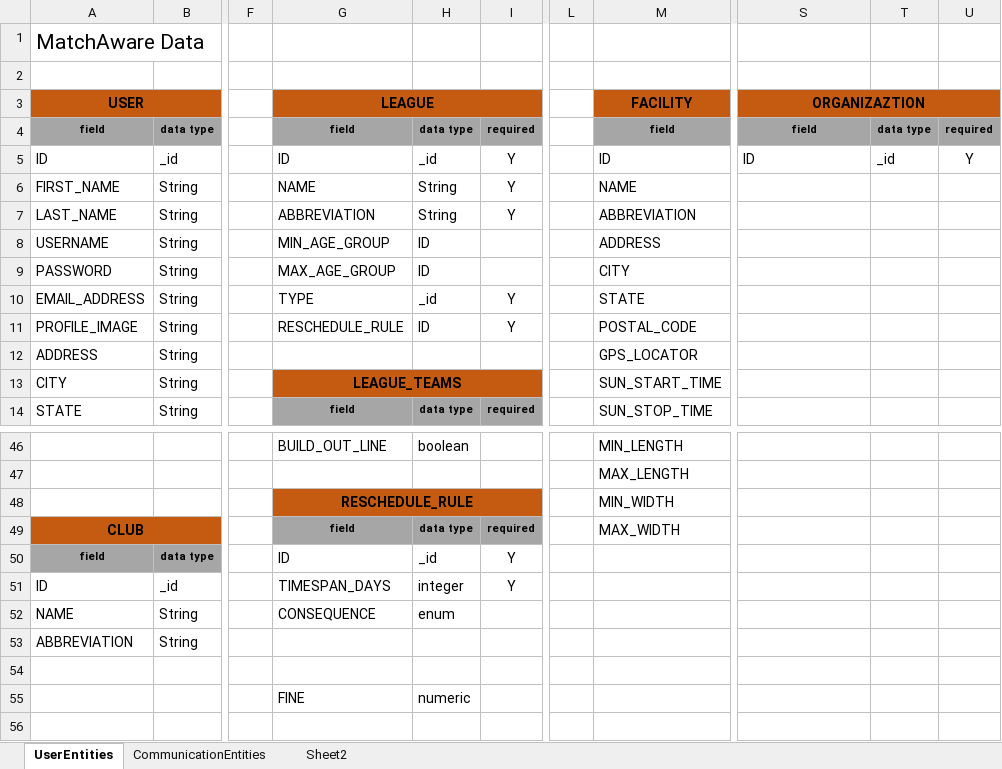
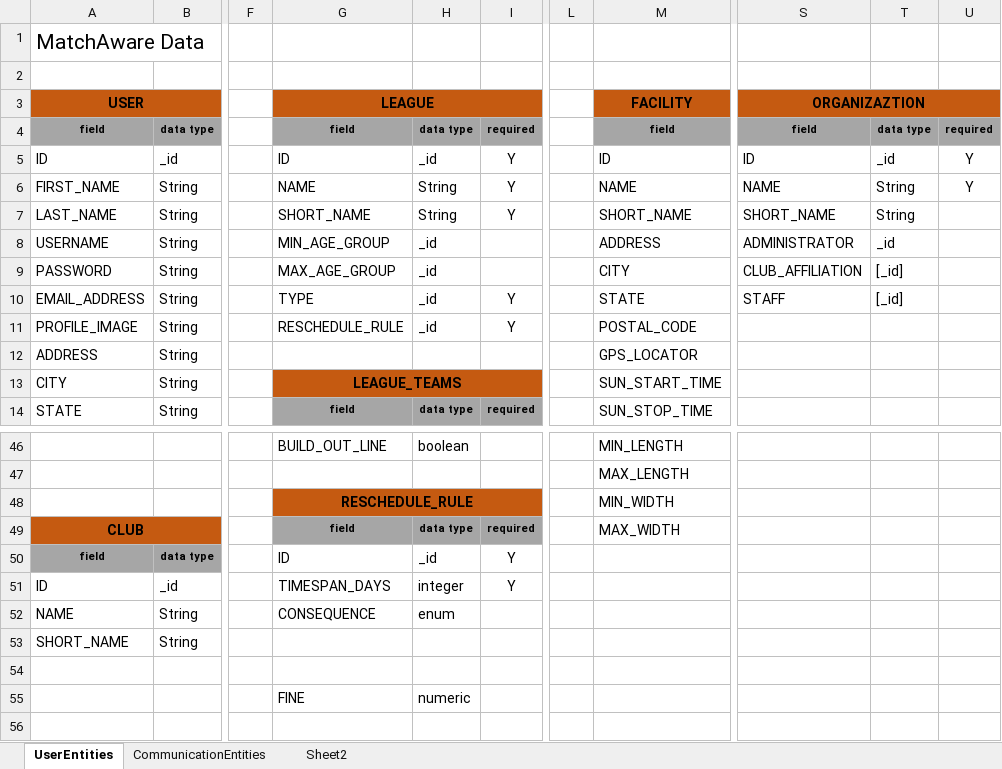
Before and after one commit to patrickborrelli/match-aware, an Excel workbook: documentation/DataAndPseudoRelationships.xlsx, sheet UserEntities, drawn as a sheet; only a part is shown, gaps mark what is left out; values as stored, in another font and other column widths than the file's, no borders; the diff names each change by its address in the sheet, - before the commit and + after, or states it on an @@ line.

Commit message:
completion of data modeling

```diff
--- a/documentation/DataAndPseudoRelationships.xlsx (sheet UserEntities)
+++ b/documentation/DataAndPseudoRelationships.xlsx (sheet UserEntities)
-S6: (empty)
+S6: NAME
-T6:T7: (empty)
+T6:T7: String
-U6: (empty)
+U6: Y
-G7: ABBREVIATION
+G7: SHORT_NAME
-M7: ABBREVIATION
+M7: SHORT_NAME
-S7: (empty)
+S7: SHORT_NAME
-H8:H9: ID
+H8:H9: _id
-S8: (empty)
+S8: ADMINISTRATOR
-T8: (empty)
+T8: _id
-S9: (empty)
+S9: CLUB_AFFILIATION
-T9:T10: (empty)
+T9:T10: [_id]
-S10: (empty)
+S10: STAFF
-H11: ID
+H11: _id
-A53: ABBREVIATION
+A53: SHORT_NAME
```
Also changed, not shown: sheet CommunicationEntities, 1 other file.
